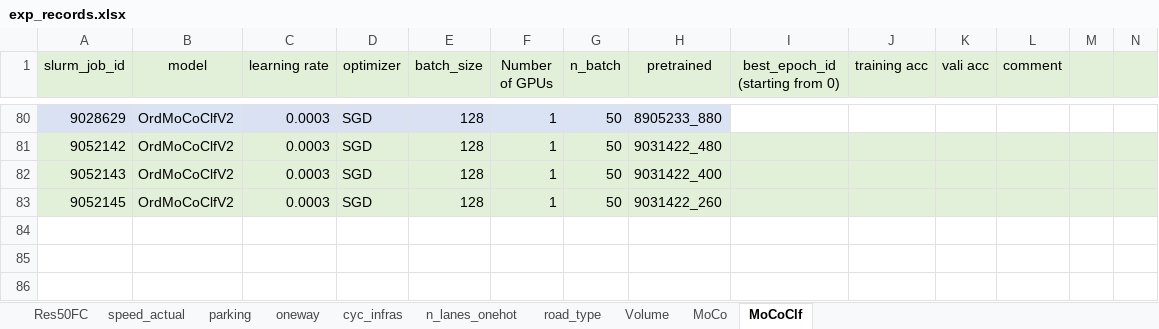
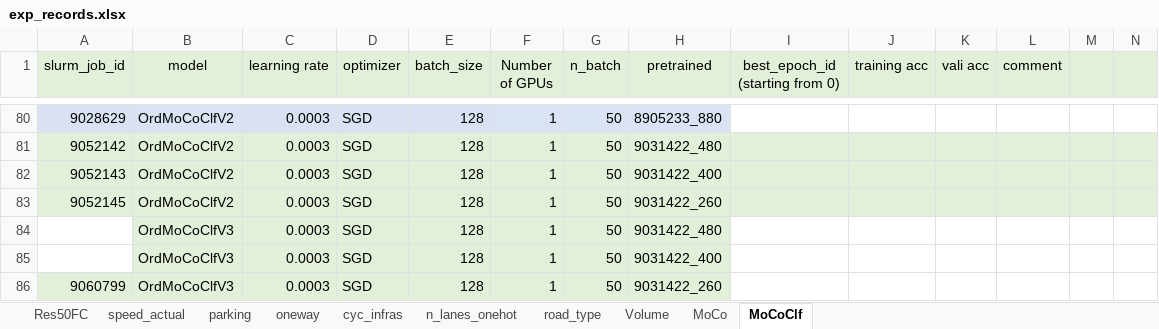
Before and after one commit to lin-bo/AutoLTS, an Excel workbook: res/exp_records.xlsx, sheet MoCoClf, drawn as a sheet; only a part is shown, gaps mark what is left out; values as stored, in another font and other column widths than the file's, no borders; rows hold the shown columns only; the diff names each change by its address in the sheet, - before the commit and + after, or states it on an @@ line.

```diff
--- a/res/exp_records.xlsx (sheet MoCoClf)
+++ b/res/exp_records.xlsx (sheet MoCoClf)
+row 84:  | OrdMoCoClfV3 | 0.0003 | SGD | 128 | 1 | 50 | 9031422_480
+row 85:  | OrdMoCoClfV3 | 0.0003 | SGD | 128 | 1 | 50 | 9031422_400
+row 86: 9060799 | OrdMoCoClfV3 | 0.0003 | SGD | 128 | 1 | 50 | 9031422_260
```
Also changed, not shown: 2 other files.
